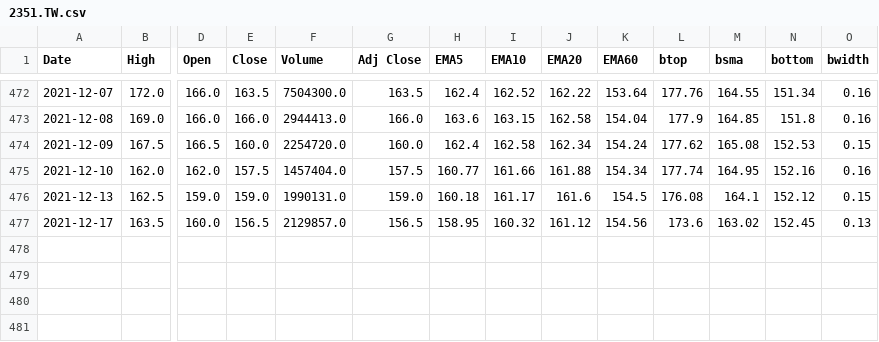
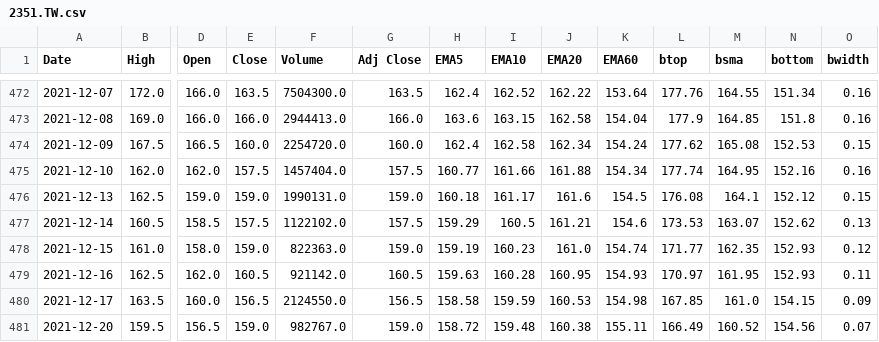
Before and after one commit to spyspy/chartjs-stock, a CSV file: 2351.TW.csv, drawn as a sheet; only a part is shown, gaps mark what is left out; addresses are those after the commit; rows hold the shown columns only; the diff names each change by its address in the sheet, - before the commit and + after, or states it on an @@ line.

```diff
--- a/2351.TW.csv
+++ b/2351.TW.csv
+row 477: 2021-12-14 | 160.5 | 158.5 | 157.5 | 1122102.0 | 157.5 | 159.29 | 160.5 | 161.21 | 154.6 | 173.53 | 163.07 | 152.62 | 0.13
+row 478: 2021-12-15 | 161.0 | 158.0 | 159.0 | 822363.0 | 159.0 | 159.19 | 160.23 | 161.0 | 154.74 | 171.77 | 162.35 | 152.93 | 0.12
+row 479: 2021-12-16 | 162.5 | 162.0 | 160.5 | 921142.0 | 160.5 | 159.63 | 160.28 | 160.95 | 154.93 | 170.97 | 161.95 | 152.93 | 0.11
-F480 (Volume): 2129857.0
+F480 (Volume): 2124550.0
-H480 (EMA5): 158.95
+H480 (EMA5): 158.58
-I480 (EMA10): 160.32
+I480 (EMA10): 159.59
-J480 (EMA20): 161.12
+J480 (EMA20): 160.53
-K480 (EMA60): 154.56
+K480 (EMA60): 154.98
-L480 (btop): 173.6
+L480 (btop): 167.85
-M480 (bsma): 163.02
+M480 (bsma): 161.0
-N480 (bottom): 152.45
+N480 (bottom): 154.15
-O480 (bwidth): 0.13
+O480 (bwidth): 0.09
+row 481: 2021-12-20 | 159.5 | 156.5 | 159.0 | 982767.0 | 159.0 | 158.72 | 159.48 | 160.38 | 155.11 | 166.49 | 160.52 | 154.56 | 0.07
```
Also changed, not shown: 2002.TW.csv, 2330.TW.csv, 5 other files.
